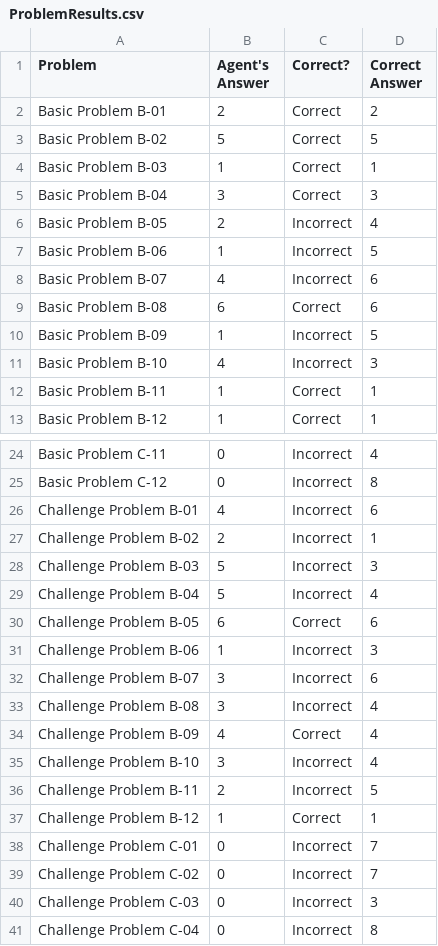
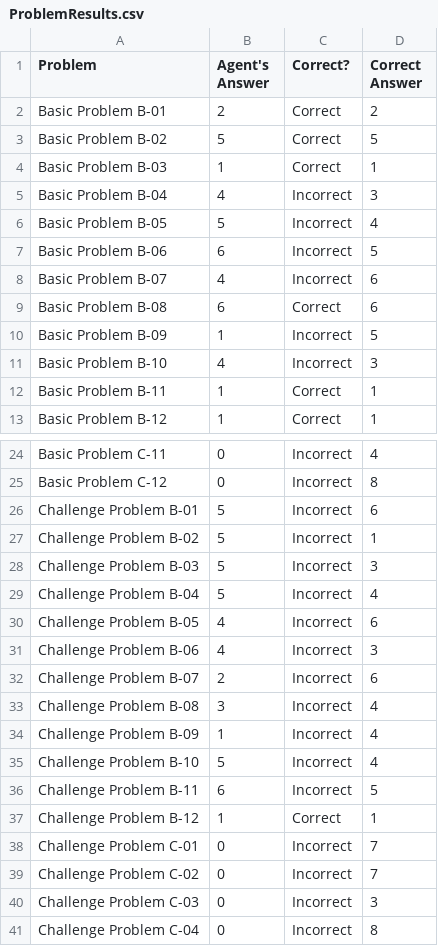
Before and after one commit to andycollus44/KBAI_project, a CSV file: Project-Code-Python/ProblemResults.csv, drawn as a sheet; only a part is shown, gaps mark what is left out.

Commit message:
good start, next step, handle multiple choice of correct transformation.

```diff
--- a/Project-Code-Python/ProblemResults.csv
+++ b/Project-Code-Python/ProblemResults.csv
@@ -4,5 +4,5 @@ Basic Problem B-02,5,Correct,5
 Basic Problem B-03,1,Correct,1
-Basic Problem B-04,3,Correct,3
-Basic Problem B-05,2,Incorrect,4
-Basic Problem B-06,1,Incorrect,5
+Basic Problem B-04,4,Incorrect,3
+Basic Problem B-05,5,Incorrect,4
+Basic Problem B-06,6,Incorrect,5
 Basic Problem B-07,4,Incorrect,6
@@ -25,13 +25,13 @@ Basic Problem C-11,0,Incorrect,4
 Basic Problem C-12,0,Incorrect,8
-Challenge Problem B-01,4,Incorrect,6
-Challenge Problem B-02,2,Incorrect,1
+Challenge Problem B-01,5,Incorrect,6
+Challenge Problem B-02,5,Incorrect,1
 Challenge Problem B-03,5,Incorrect,3
 Challenge Problem B-04,5,Incorrect,4
-Challenge Problem B-05,6,Correct,6
-Challenge Problem B-06,1,Incorrect,3
-Challenge Problem B-07,3,Incorrect,6
+Challenge Problem B-05,4,Incorrect,6
+Challenge Problem B-06,4,Incorrect,3
+Challenge Problem B-07,2,Incorrect,6
 Challenge Problem B-08,3,Incorrect,4
-Challenge Problem B-09,4,Correct,4
-Challenge Problem B-10,3,Incorrect,4
-Challenge Problem B-11,2,Incorrect,5
+Challenge Problem B-09,1,Incorrect,4
+Challenge Problem B-10,5,Incorrect,4
+Challenge Problem B-11,6,Incorrect,5
 Challenge Problem B-12,1,Correct,1
```
Also changed, not shown: Project-Code-Python/AgentAnswers.csv, 4 other files.
